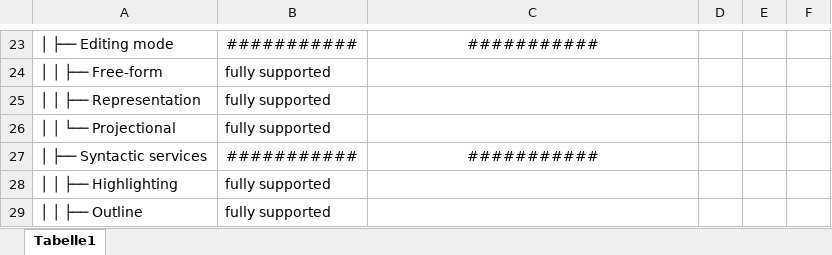
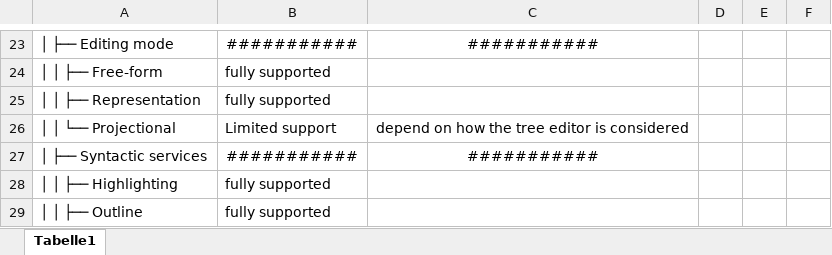
Before and after one commit to gemoc/ql-gemoc-lwb2025, an Excel workbook: docs/ModelingWorkbench_FeatureConfiguration.xlsx, sheet Tabelle1, drawn as a sheet; only a part is shown, gaps mark what is left out; values as stored, in another font and other column widths than the file's, no borders; table styles not drawn; the diff names each change by its address in the sheet, - before the commit and + after, or states it on an @@ line.

```diff
--- a/docs/ModelingWorkbench_FeatureConfiguration.xlsx (sheet Tabelle1)
+++ b/docs/ModelingWorkbench_FeatureConfiguration.xlsx (sheet Tabelle1)
-B26: fully supported
+B26: Limited support
-C26: (empty)
+C26: depend on how the tree editor is considered
```
Also changed, not shown: docs/LanguageWorkbench_FeatureConfiguration.xlsx, docs/QLFeatures_Table_Template.xlsx.
